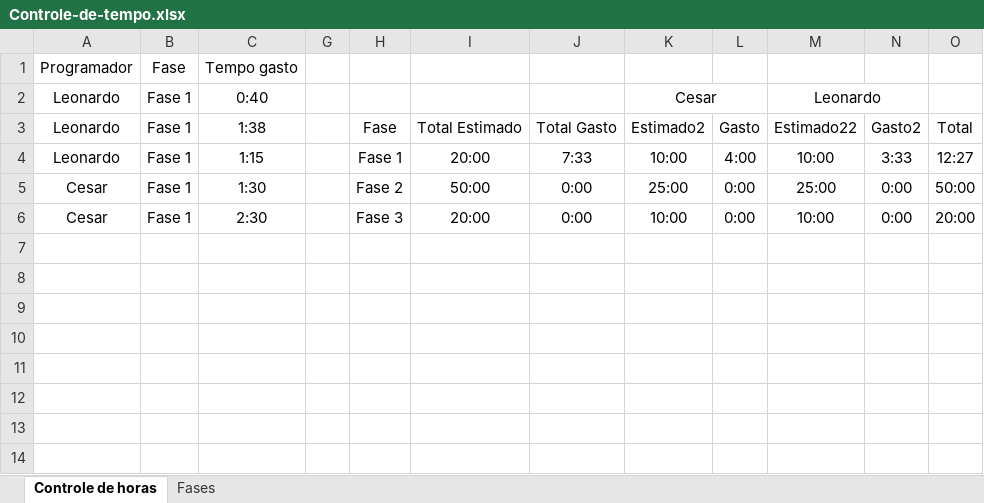
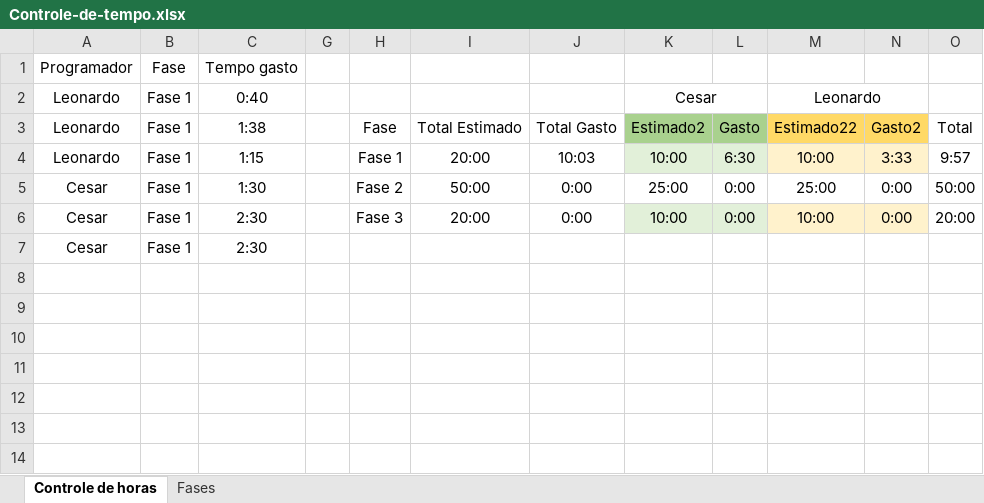
Before and after one commit to leonardocna/Automatizacao, an Excel workbook: Controle-de-tempo.xlsx, sheet Controle de horas, drawn as a sheet; only a part is shown; values as stored, in another font and other column widths than the file's, no borders; conditional formats and table styles not drawn; the diff names each change by its address in the sheet, - before the commit and + after, or states it on an @@ line.

Commit message:
Update Controle-de-tempo.xlsx

```diff
--- a/Controle-de-tempo.xlsx (sheet Controle de horas)
+++ b/Controle-de-tempo.xlsx (sheet Controle de horas)
-K3:L3 fill: none
+K3:L3 fill: #A9D18E
-M3:N3 fill: none
+M3:N3 fill: #FFD966
-J4: 7:33
+J4: 10:03
-K4:L4 fill: none
+K4:L4 fill: #E2F0D9
-L4: 4:00
+L4: 6:30
-M4:N4 fill: none
+M4:N4 fill: #FFF2CC
-O4: 12:27
+O4: 9:57
-K6:L6 fill: none
+K6:L6 fill: #E2F0D9
-M6:N6 fill: none
+M6:N6 fill: #FFF2CC
-row 7: (empty)
+row 7: Cesar | Fase 1 | 2:30
```
Also changed, not shown: hidden cells.
